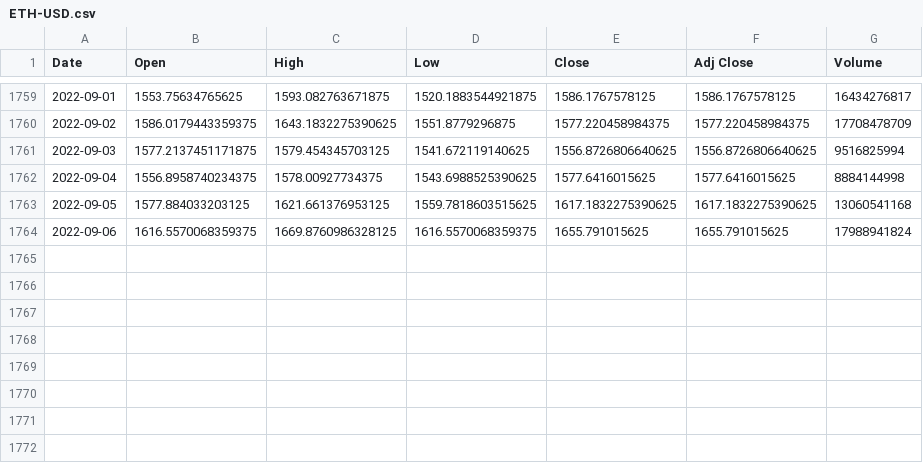
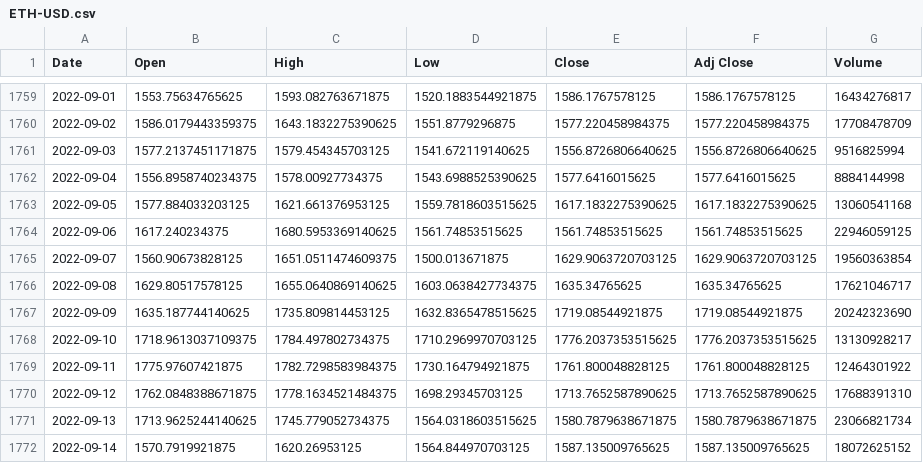
Before and after one commit to carokanns/Krypto, a CSV file: backtesting_an_example/ETH-USD.csv (was backtesting_a_stochastic_strategy/ETH-USD.csv), drawn as a sheet; only a part is shown, gaps mark what is left out.

Commit message:
backtesting eample plus new predictors

```diff
--- a/backtesting_a_stochastic_strategy/ETH-USD.csv
+++ b/backtesting_an_example/ETH-USD.csv
@@ -1763,2 +1763,10 @@ Date,Open,High,Low,Close,Adj Close,Volume
 2022-09-05,1577.884033203125,1621.661376953125,1559.7818603515625,1617.1832275390625,1617.1832275390625,13060541168
-2022-09-06,1616.5570068359375,1669.8760986328125,1616.5570068359375,1655.791015625,1655.791015625,17988941824
+2022-09-06,1617.240234375,1680.5953369140625,1561.74853515625,1561.74853515625,1561.74853515625,22946059125
+2022-09-07,1560.90673828125,1651.0511474609375,1500.013671875,1629.9063720703125,1629.9063720703125,19560363854
+2022-09-08,1629.80517578125,1655.0640869140625,1603.0638427734375,1635.34765625,1635.34765625,17621046717
+2022-09-09,1635.187744140625,1735.809814453125,1632.8365478515625,1719.08544921875,1719.08544921875,20242323690
+2022-09-10,1718.9613037109375,1784.497802734375,1710.2969970703125,1776.2037353515625,1776.2037353515625,13130928217
+2022-09-11,1775.97607421875,1782.7298583984375,1730.164794921875,1761.800048828125,1761.800048828125,12464301922
+2022-09-12,1762.0848388671875,1778.1634521484375,1698.29345703125,1713.7652587890625,1713.7652587890625,17688391310
+2022-09-13,1713.9625244140625,1745.779052734375,1564.0318603515625,1580.7879638671875,1580.7879638671875,23066821734
+2022-09-14,1570.7919921875,1620.26953125,1564.844970703125,1587.135009765625,1587.135009765625,18072625152
```
Also changed, not shown: 3 other files.
